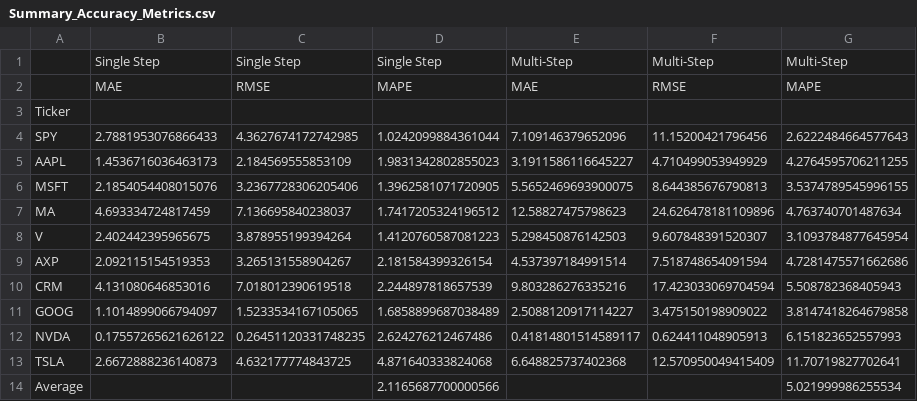
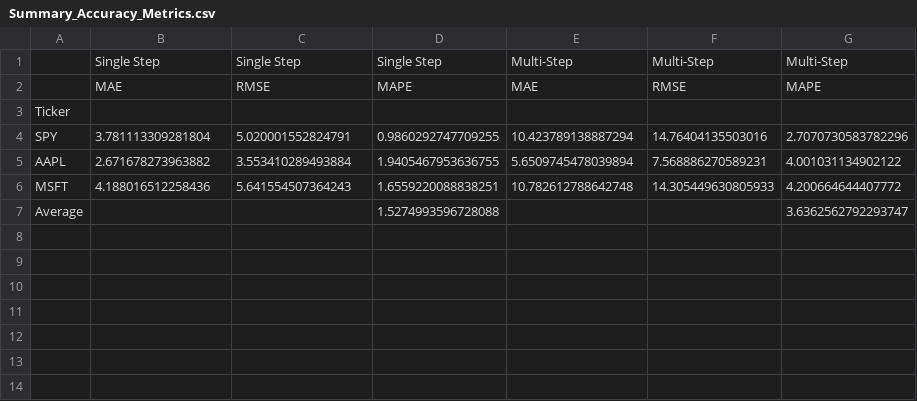
Before and after one commit to mcar18/calculate-historic-PE-s, a CSV file: RNN forecasts/Summary_Accuracy_Metrics.csv, drawn as a sheet.

```diff
--- a/RNN forecasts/Summary_Accuracy_Metrics.csv
+++ b/RNN forecasts/Summary_Accuracy_Metrics.csv
@@ -3,12 +3,5 @@
 Ticker,,,,,,
-SPY,2.7881953076866433,4.3627674172742985,1.0242099884361044,7.109146379652096,11.15200421796456,2.6222484664577643
-AAPL,1.4536716036463173,2.184569555853109,1.9831342802855023,3.1911586116645227,4.710499053949929,4.2764595706211255
-MSFT,2.1854054408015076,3.2367728306205406,1.3962581071720905,5.5652469693900075,8.644385676790813,3.5374789545996155
-MA,4.693334724817459,7.136695840238037,1.7417205324196512,12.58827475798623,24.626478181109896,4.763740701487634
-V,2.402442395965675,3.878955199394264,1.4120760587081223,5.298450876142503,9.607848391520307,3.1093784877645954
-AXP,2.092115154519353,3.265131558904267,2.181584399326154,4.537397184991514,7.518748654091594,4.7281475571662686
-CRM,4.131080646853016,7.018012390619518,2.244897818657539,9.803286276335216,17.423033069704594,5.508782368405943
-GOOG,1.1014899066794097,1.5233534167105065,1.6858899687038489,2.5088120917114227,3.475150198909022,3.8147418264679858
-NVDA,0.17557265621626122,0.26451120331748235,2.624276212467486,0.41814801514589117,0.624411048905913,6.151823652557993
-TSLA,2.6672888236140873,4.632177774843725,4.871640333824068,6.648825737402368,12.570950049415409,11.70719827702641
-Average,,,2.1165687700000566,,,5.021999986255534
+SPY,3.781113309281804,5.020001552824791,0.9860292747709255,10.423789138887294,14.76404135503016,2.7070730583782296
+AAPL,2.671678273963882,3.553410289493884,1.9405467953636755,5.6509745478039894,7.568886270589231,4.001031134902122
+MSFT,4.188016512258436,5.641554507364243,1.6559220088838251,10.782612788642748,14.305449630805933,4.200664644407772
+Average,,,1.5274993596728088,,,3.6362562792293747
```
Also changed, not shown: 7 other files.
